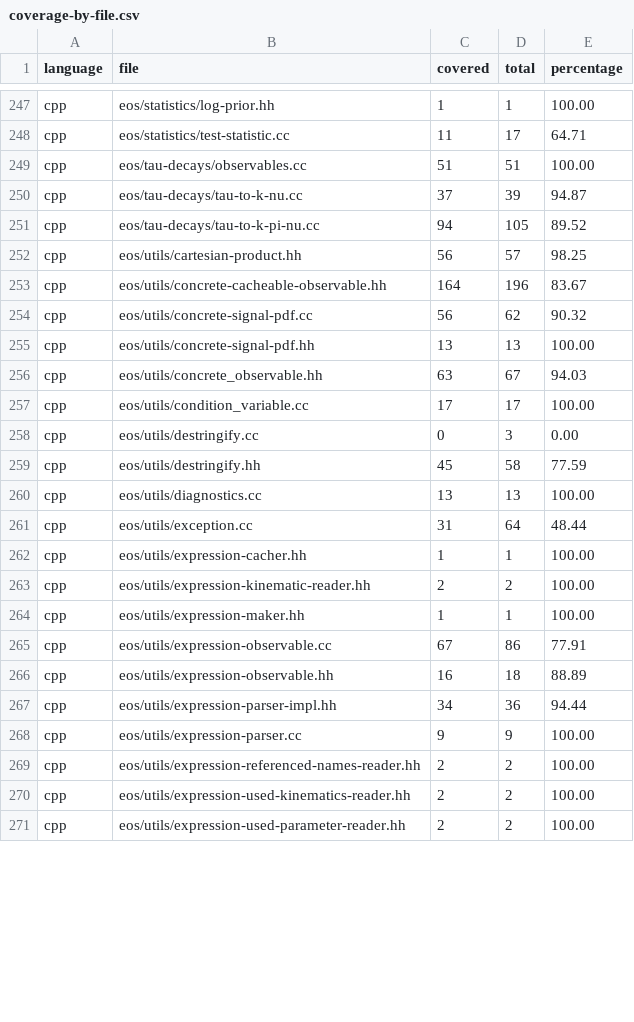
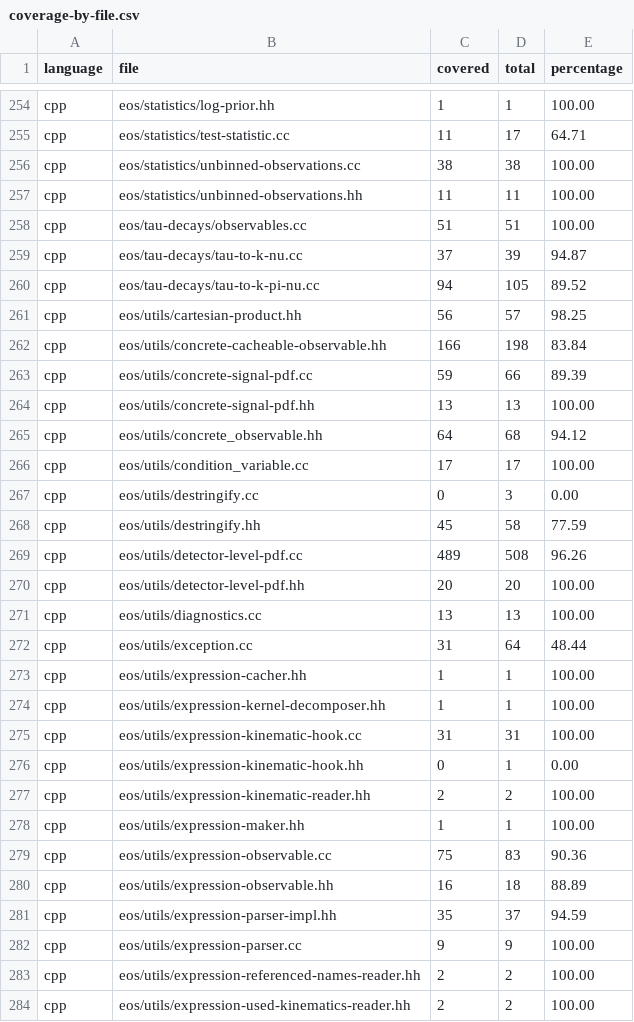
Before and after one commit to eos/coverage, a CSV file: coverage-by-file.csv, drawn as a sheet; only a part is shown, gaps mark what is left out; the shorter side is filled out with more unchanged rows; the diff covers the shown part only.

Commit message:
Update code coverage for 2026-10-27

```diff
--- a/coverage-by-file.csv
+++ b/coverage-by-file.csv
@@ -248,2 +255,4 @@ cpp,eos/statistics/log-prior.hh,1,1,100.00
 cpp,eos/statistics/test-statistic.cc,11,17,64.71
+cpp,eos/statistics/unbinned-observations.cc,38,38,100.00
+cpp,eos/statistics/unbinned-observations.hh,11,11,100.00
 cpp,eos/tau-decays/observables.cc,51,51,100.00
@@ -252,6 +261,6 @@ cpp,eos/tau-decays/tau-to-k-pi-nu.cc,94,105,89.52
 cpp,eos/utils/cartesian-product.hh,56,57,98.25
-cpp,eos/utils/concrete-cacheable-observable.hh,164,196,83.67
-cpp,eos/utils/concrete-signal-pdf.cc,56,62,90.32
+cpp,eos/utils/concrete-cacheable-observable.hh,166,198,83.84
+cpp,eos/utils/concrete-signal-pdf.cc,59,66,89.39
 cpp,eos/utils/concrete-signal-pdf.hh,13,13,100.00
-cpp,eos/utils/concrete_observable.hh,63,67,94.03
+cpp,eos/utils/concrete_observable.hh,64,68,94.12
 cpp,eos/utils/condition_variable.cc,17,17,100.00
@@ -259,2 +268,4 @@ cpp,eos/utils/destringify.cc,0,3,0.00
 cpp,eos/utils/destringify.hh,45,58,77.59
+cpp,eos/utils/detector-level-pdf.cc,489,508,96.26
+cpp,eos/utils/detector-level-pdf.hh,20,20,100.00
 cpp,eos/utils/diagnostics.cc,13,13,100.00
@@ -262,7 +273,10 @@ cpp,eos/utils/exception.cc,31,64,48.44
 cpp,eos/utils/expression-cacher.hh,1,1,100.00
+cpp,eos/utils/expression-kernel-decomposer.hh,1,1,100.00
+cpp,eos/utils/expression-kinematic-hook.cc,31,31,100.00
+cpp,eos/utils/expression-kinematic-hook.hh,0,1,0.00
 cpp,eos/utils/expression-kinematic-reader.hh,2,2,100.00
 cpp,eos/utils/expression-maker.hh,1,1,100.00
-cpp,eos/utils/expression-observable.cc,67,86,77.91
+cpp,eos/utils/expression-observable.cc,75,83,90.36
 cpp,eos/utils/expression-observable.hh,16,18,88.89
-cpp,eos/utils/expression-parser-impl.hh,34,36,94.44
+cpp,eos/utils/expression-parser-impl.hh,35,37,94.59
 cpp,eos/utils/expression-parser.cc,9,9,100.00
```
Also changed, not shown: 9 added rows, 1 removed row and 74 edited cells elsewhere in this file, coverage.csv, 1 other file.
